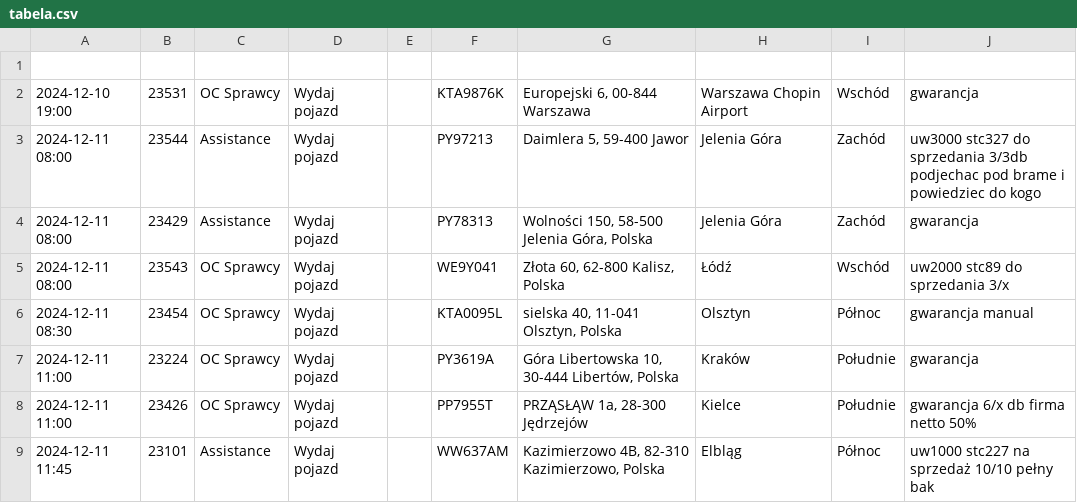
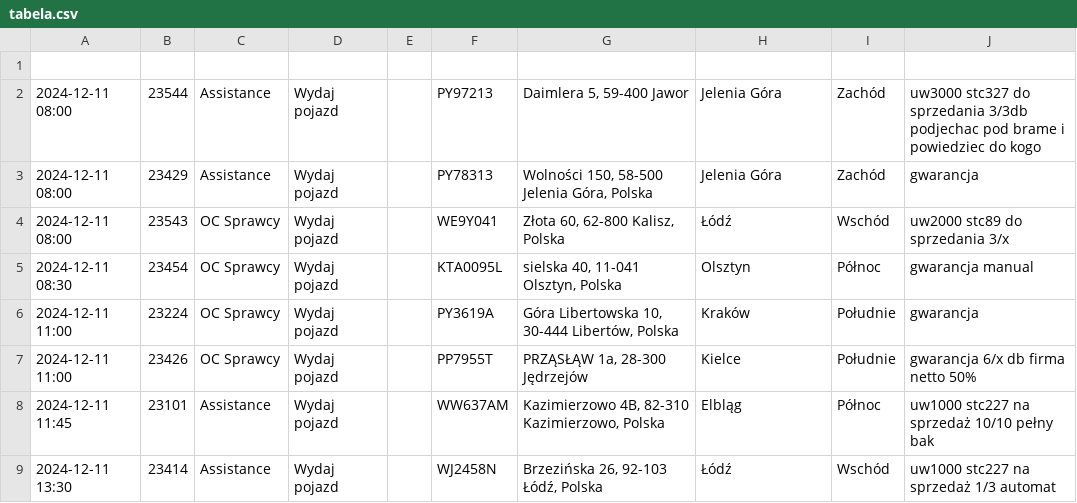
Before and after one commit to chojnacky/chojnacky.github.io, a CSV file: tabela.csv, drawn as a sheet; only a part is shown; the shorter side is filled out with more unchanged rows; the diff names each change by its address in the sheet, - before the commit and + after, or states it on an @@ line.

Commit message:
Dodanie lub aktualizacja pliku tabela.csv

```diff
--- a/tabela.csv
+++ b/tabela.csv
-row 2: 2024-12-10 19:00 | 23531 | OC Sprawcy | Wydaj pojazd |  | KTA9876K | Europejski 6, 00-844 Warszawa | Warszawa Chopin Airport | Wschód | gwarancja
```
